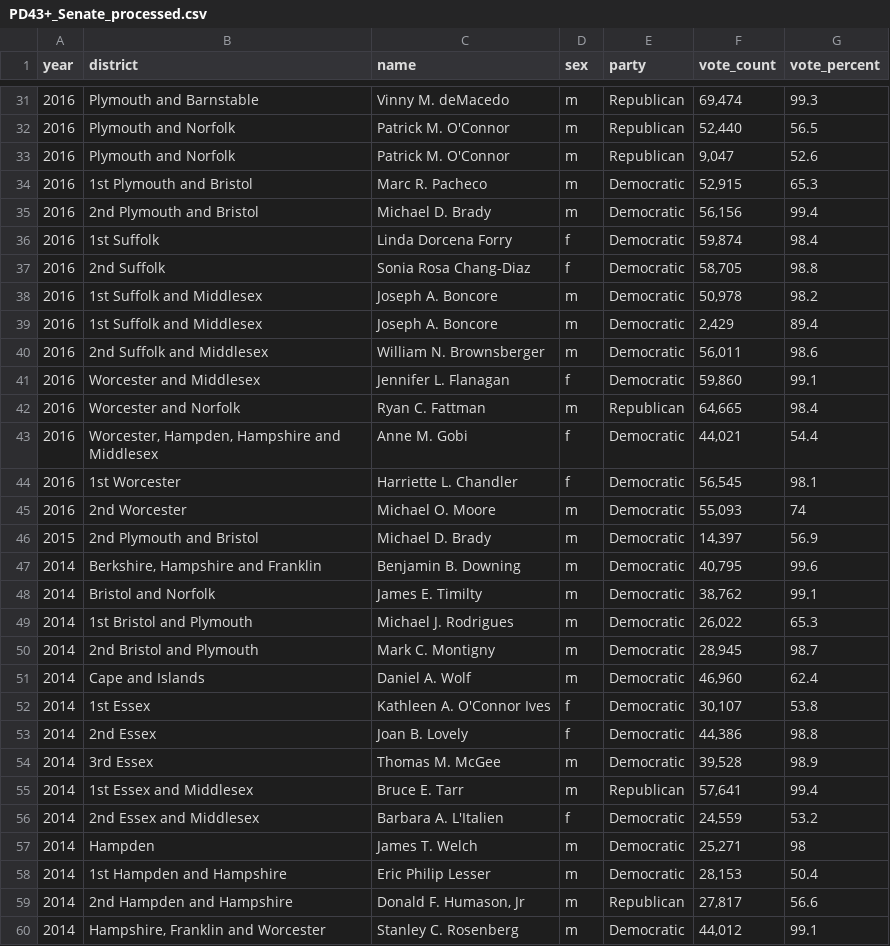
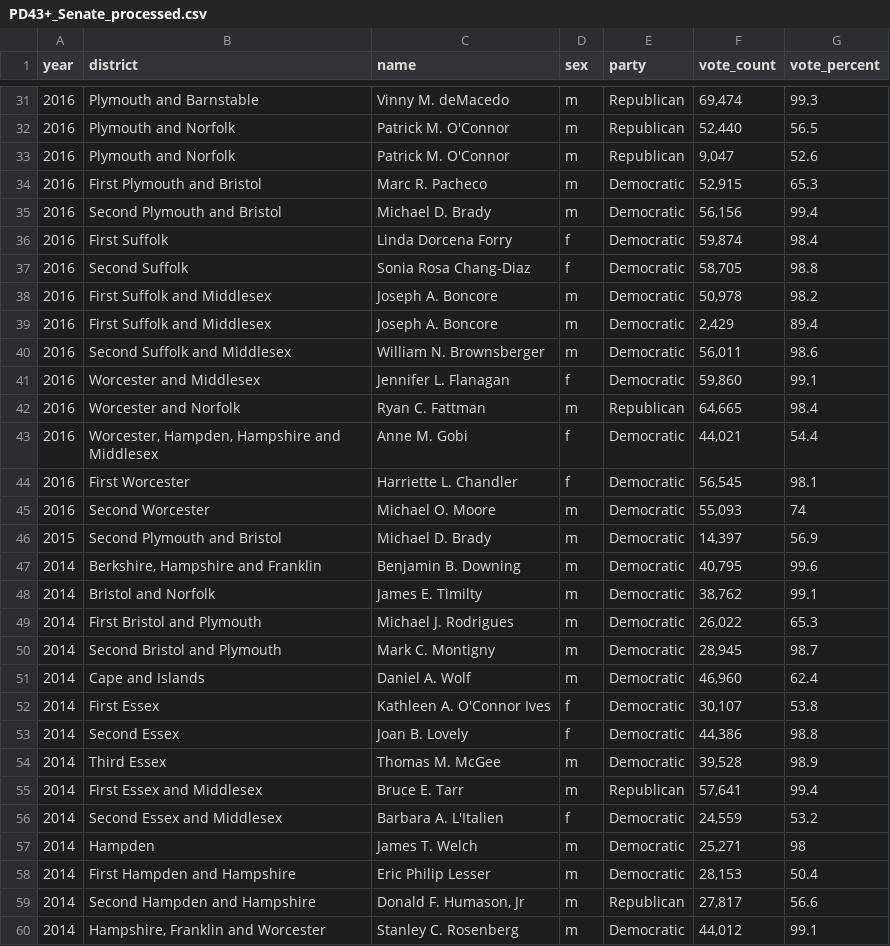
Before and after one commit to ferrys/cs-506-emerge-MA, a CSV file: cleaned_data/PD43+_Senate_processed.csv, drawn as a sheet; only a part is shown, gaps mark what is left out; the diff covers the shown part only.

Commit message:
merged pd43 data

```diff
--- a/cleaned_data/PD43+_Senate_processed.csv
+++ b/cleaned_data/PD43+_Senate_processed.csv
@@ -33,9 +33,9 @@ year,district,name,sex,party,vote_count,vote_percent
 2016,Plymouth and Norfolk,Patrick M. O'Connor,m,Republican,"9,047",52.6
-2016,1st Plymouth and Bristol,Marc R. Pacheco,m,Democratic,"52,915",65.3
-2016,2nd Plymouth and Bristol,Michael D. Brady,m,Democratic,"56,156",99.4
-2016,1st Suffolk,Linda Dorcena Forry,f,Democratic,"59,874",98.4
-2016,2nd Suffolk,Sonia Rosa Chang-Diaz,f,Democratic,"58,705",98.8
-2016,1st Suffolk and Middlesex,Joseph A. Boncore,m,Democratic,"50,978",98.2
-2016,1st Suffolk and Middlesex,Joseph A. Boncore,m,Democratic,"2,429",89.4
-2016,2nd Suffolk and Middlesex,William N. Brownsberger,m,Democratic,"56,011",98.6
+2016,First Plymouth and Bristol,Marc R. Pacheco,m,Democratic,"52,915",65.3
+2016,Second Plymouth and Bristol,Michael D. Brady,m,Democratic,"56,156",99.4
+2016,First Suffolk,Linda Dorcena Forry,f,Democratic,"59,874",98.4
+2016,Second Suffolk,Sonia Rosa Chang-Diaz,f,Democratic,"58,705",98.8
+2016,First Suffolk and Middlesex,Joseph A. Boncore,m,Democratic,"50,978",98.2
+2016,First Suffolk and Middlesex,Joseph A. Boncore,m,Democratic,"2,429",89.4
+2016,Second Suffolk and Middlesex,William N. Brownsberger,m,Democratic,"56,011",98.6
 2016,Worcester and Middlesex,Jennifer L. Flanagan,f,Democratic,"59,860",99.1
@@ -43,18 +43,18 @@ year,district,name,sex,party,vote_count,vote_percent
 2016,"Worcester, Hampden, Hampshire and Middlesex",Anne M. Gobi,f,Democratic,"44,021",54.4
-2016,1st Worcester,Harriette L. Chandler,f,Democratic,"56,545",98.1
-2016,2nd Worcester,Michael O. Moore,m,Democratic,"55,093",74
-2015,2nd Plymouth and Bristol,Michael D. Brady,m,Democratic,"14,397",56.9
+2016,First Worcester,Harriette L. Chandler,f,Democratic,"56,545",98.1
+2016,Second Worcester,Michael O. Moore,m,Democratic,"55,093",74
+2015,Second Plymouth and Bristol,Michael D. Brady,m,Democratic,"14,397",56.9
 2014,"Berkshire, Hampshire and Franklin",Benjamin B. Downing,m,Democratic,"40,795",99.6
 2014,Bristol and Norfolk,James E. Timilty,m,Democratic,"38,762",99.1
-2014,1st Bristol and Plymouth,Michael J. Rodrigues,m,Democratic,"26,022",65.3
-2014,2nd Bristol and Plymouth,Mark C. Montigny,m,Democratic,"28,945",98.7
+2014,First Bristol and Plymouth,Michael J. Rodrigues,m,Democratic,"26,022",65.3
+2014,Second Bristol and Plymouth,Mark C. Montigny,m,Democratic,"28,945",98.7
 2014,Cape and Islands,Daniel A. Wolf,m,Democratic,"46,960",62.4
-2014,1st Essex,Kathleen A. O'Connor Ives,f,Democratic,"30,107",53.8
-2014,2nd Essex,Joan B. Lovely,f,Democratic,"44,386",98.8
-2014,3rd Essex,Thomas M. McGee,m,Democratic,"39,528",98.9
-2014,1st Essex and Middlesex,Bruce E. Tarr,m,Republican,"57,641",99.4
-2014,2nd Essex and Middlesex,Barbara A. L'Italien,f,Democratic,"24,559",53.2
+2014,First Essex,Kathleen A. O'Connor Ives,f,Democratic,"30,107",53.8
+2014,Second Essex,Joan B. Lovely,f,Democratic,"44,386",98.8
+2014,Third Essex,Thomas M. McGee,m,Democratic,"39,528",98.9
+2014,First Essex and Middlesex,Bruce E. Tarr,m,Republican,"57,641",99.4
+2014,Second Essex and Middlesex,Barbara A. L'Italien,f,Democratic,"24,559",53.2
 2014,Hampden,James T. Welch,m,Democratic,"25,271",98
-2014,1st Hampden and Hampshire,Eric Philip Lesser,m,Democratic,"28,153",50.4
-2014,2nd Hampden and Hampshire,"Donald F. Humason, Jr",m,Republican,"27,817",56.6
+2014,First Hampden and Hampshire,Eric Philip Lesser,m,Democratic,"28,153",50.4
+2014,Second Hampden and Hampshire,"Donald F. Humason, Jr",m,Republican,"27,817",56.6
 2014,"Hampshire, Franklin and Worcester",Stanley C. Rosenberg,m,Democratic,"44,012",99.1
```
Also changed, not shown: 134 edited cells elsewhere in this file, 18 other files.
